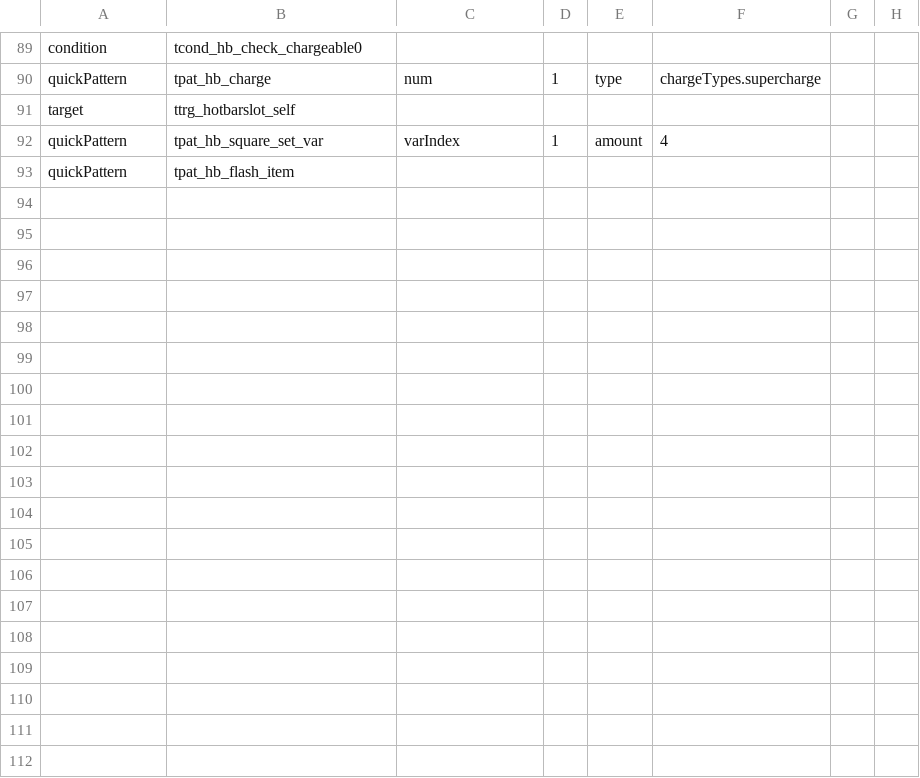
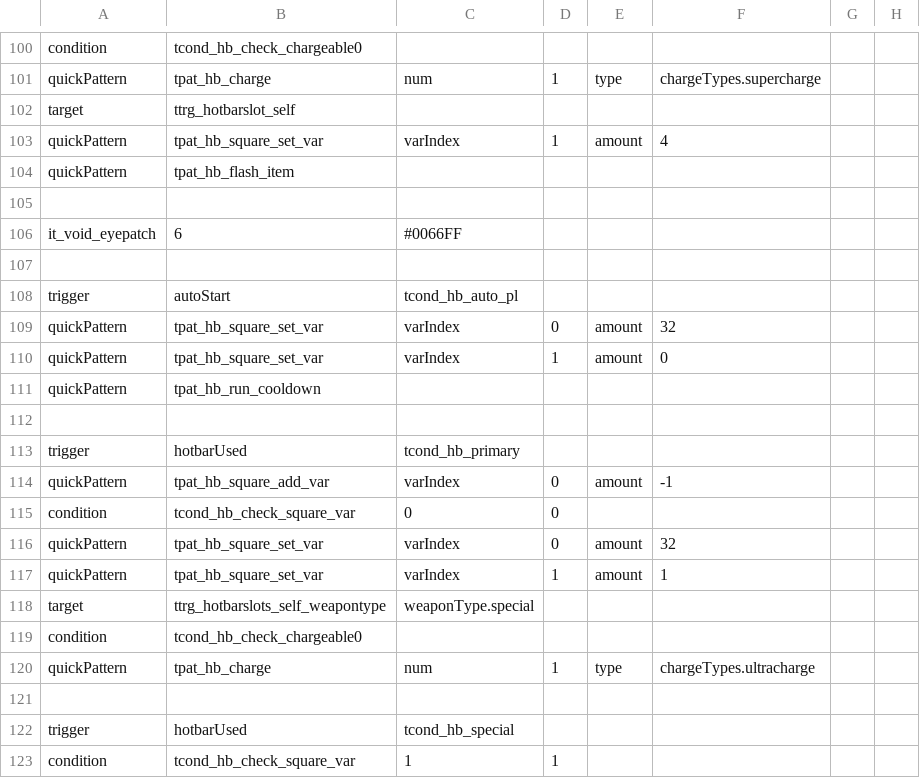
Before and after one commit to patropheleth/NOISZ-mod, a CSV file: Items.csv, drawn as a sheet; only a part is shown, gaps mark what is left out; the shorter side is filled out with more unchanged rows; the diff covers the shown part only.

Commit message:
finally coded ALL the items though need to rework the lighter and dominion (fuck addPattern)

```diff
--- a/Items.csv
+++ b/Items.csv
@@ -92 +103,21 @@ target,ttrg_hotbarslot_self,,,,,,
 quickPattern,tpat_hb_square_set_var,varIndex,1,amount,4,,
+quickPattern,tpat_hb_flash_item,,,,,,
+,,,,,,,
+it_void_eyepatch,6,#0066FF,,,,,
+,,,,,,,
+trigger,autoStart,tcond_hb_auto_pl,,,,,
+quickPattern,tpat_hb_square_set_var,varIndex,0,amount,32,,
+quickPattern,tpat_hb_square_set_var,varIndex,1,amount,0,,
+quickPattern,tpat_hb_run_cooldown,,,,,,
+,,,,,,,
+trigger,hotbarUsed,tcond_hb_primary,,,,,
+quickPattern,tpat_hb_square_add_var,varIndex,0,amount,-1,,
+condition,tcond_hb_check_square_var,0,0,,,,
+quickPattern,tpat_hb_square_set_var,varIndex,0,amount,32,,
+quickPattern,tpat_hb_square_set_var,varIndex,1,amount,1,,
+target,ttrg_hotbarslots_self_weapontype,weaponType.special,,,,,
+condition,tcond_hb_check_chargeable0,,,,,,
+quickPattern,tpat_hb_charge,num,1,type,chargeTypes.ultracharge,,
+,,,,,,,
+trigger,hotbarUsed,tcond_hb_special,,,,,
+condition,tcond_hb_check_square_var,1,1,,,,
```
Also changed, not shown: 22 added rows elsewhere in this file, HBS.csv, HBS_Descriptions.csv, 8 other files.
